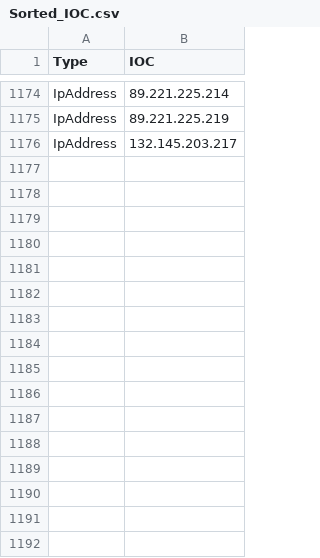
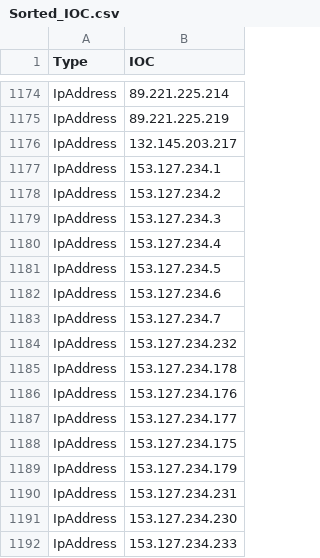
Before and after one commit to yarivdv/SORTED_IOC, a CSV file: Sorted_IOC.csv, drawn as a sheet; only a part is shown, gaps mark what is left out.

Commit message:
Update Sorted_IOC.csv

```diff
--- a/Sorted_IOC.csv
+++ b/Sorted_IOC.csv
@@ -1176 +1176,17 @@ IpAddress,89.221.225.219
 IpAddress,132.145.203.217
+IpAddress,153.127.234.1
+IpAddress,153.127.234.2
+IpAddress,153.127.234.3
+IpAddress,153.127.234.4
+IpAddress,153.127.234.5
+IpAddress,153.127.234.6
+IpAddress,153.127.234.7
+IpAddress,153.127.234.232
+IpAddress,153.127.234.178
+IpAddress,153.127.234.176
+IpAddress,153.127.234.177
+IpAddress,153.127.234.175
+IpAddress,153.127.234.179
+IpAddress,153.127.234.231
+IpAddress,153.127.234.230
+IpAddress,153.127.234.233
```
